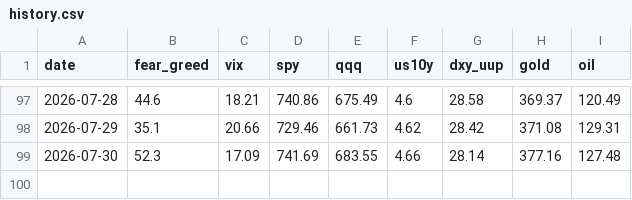
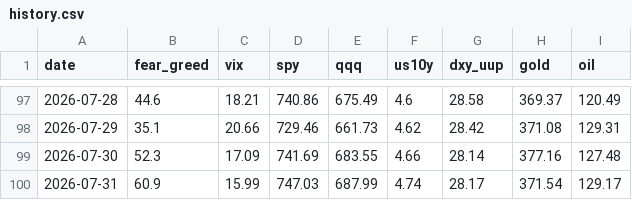
Before and after one commit to Diu1773/market-dashboard, a CSV file: data/history.csv, drawn as a sheet; only a part is shown, gaps mark what is left out; the diff names each change by its address in the sheet, - before the commit and + after, or states it on an @@ line.

```diff
--- a/data/history.csv
+++ b/data/history.csv
+row 100: 2026-07-31 | 60.9 | 15.99 | 747.03 | 687.99 | 4.74 | 28.17 | 371.54 | 129.17
```
